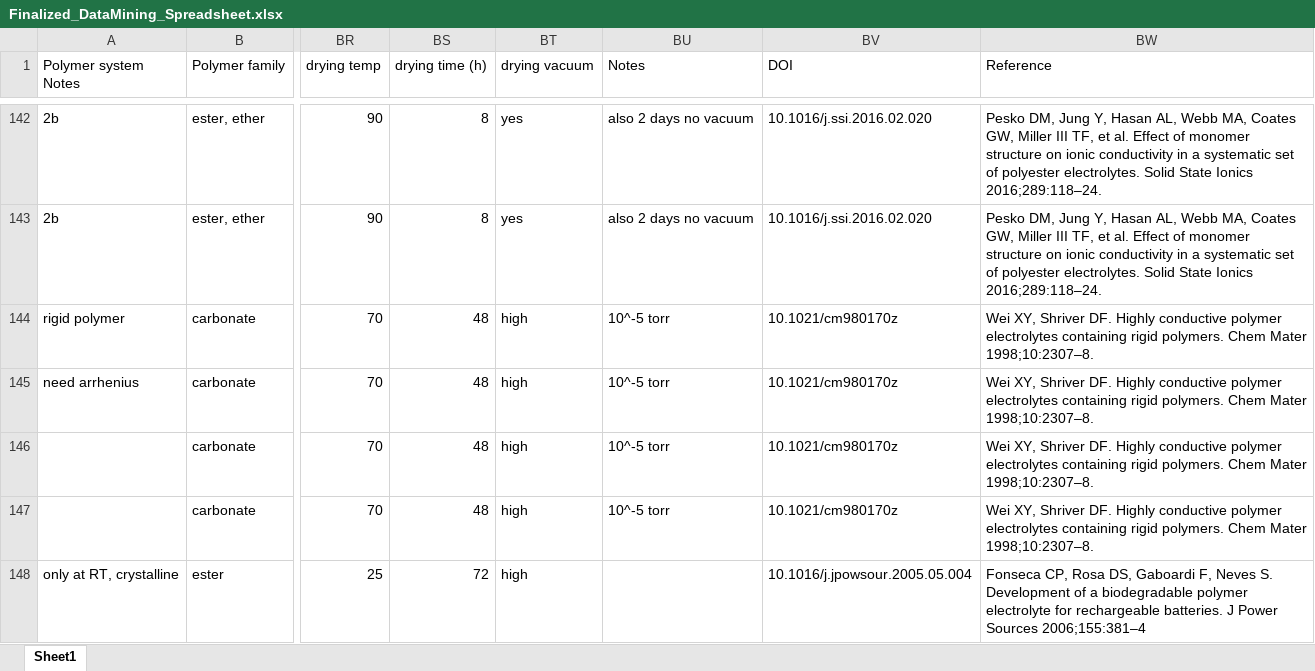
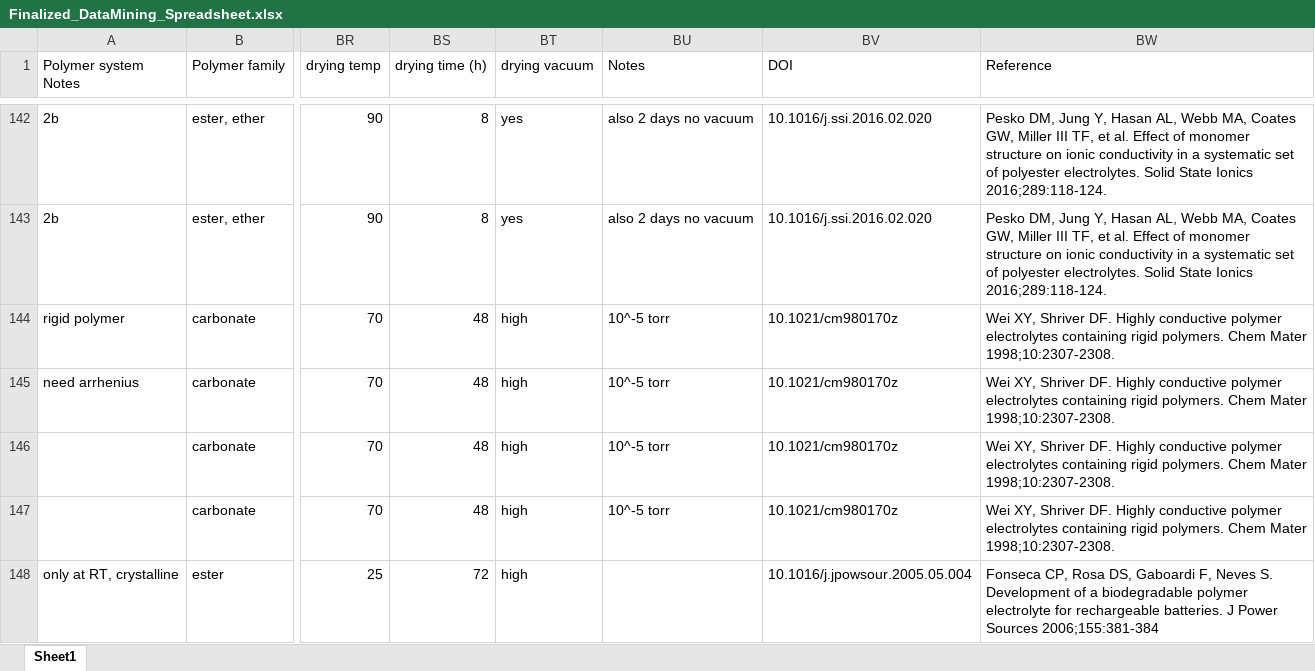
Before and after one commit to nschauser/PolymerElectrolyte, an Excel workbook: Finalized_DataMining_Spreadsheet.xlsx, sheet Sheet1, drawn as a sheet; only a part is shown, gaps mark what is left out; values as stored, in another font and other column widths than the file's, no borders; the diff covers the shown part only; the diff names each change by its address in the sheet, - before the commit and + after, or states it on an @@ line.

Commit message:
Fixed references column to correct pg numbers

```diff
--- a/Finalized_DataMining_Spreadsheet.xlsx (sheet Sheet1)
+++ b/Finalized_DataMining_Spreadsheet.xlsx (sheet Sheet1)
-BW142:BW143 (Reference): …State Ionics 2016;289:118–24.
+BW142:BW143 (Reference): …State Ionics 2016;289:118-124.
-BW144:BW147 (Reference): …Chem Mater 1998;10:2307–8.
+BW144:BW147 (Reference): …Chem Mater 1998;10:2307-2308.
-BW148 (Reference): …Power Sources 2006;155:381–4
+BW148 (Reference): …Power Sources 2006;155:381-384
```
Also changed, not shown: 583 edited cells elsewhere in this sheet, 1 other file.
